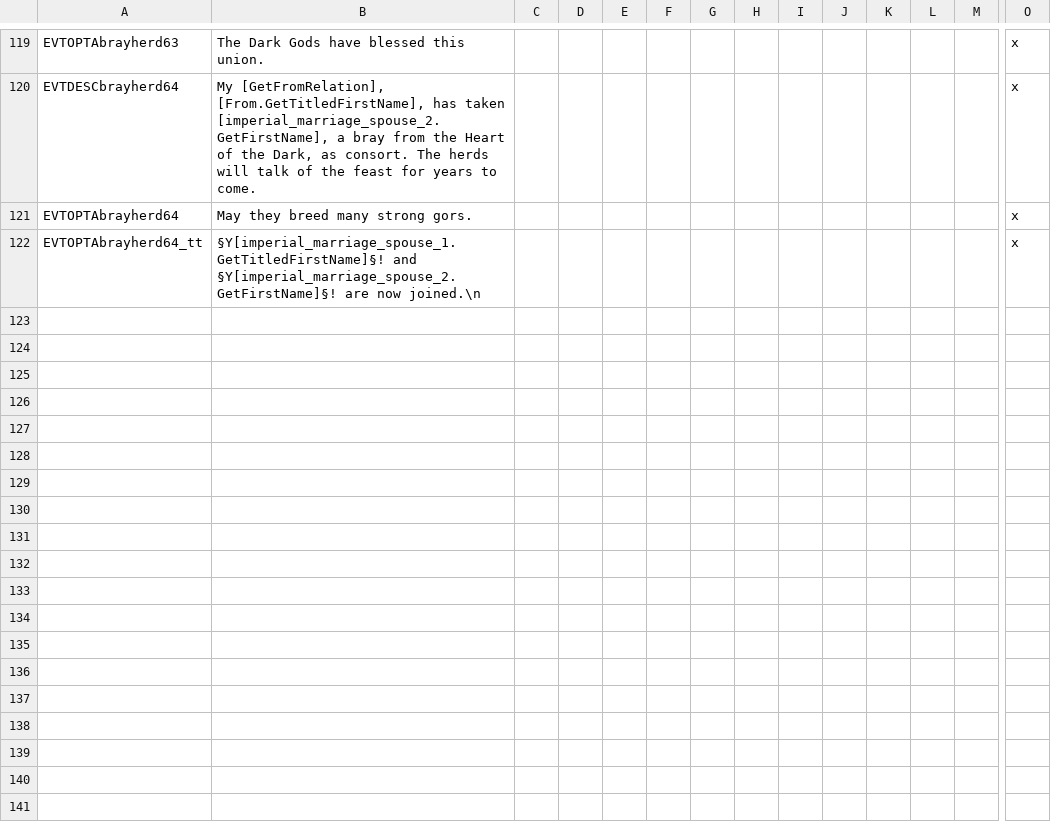
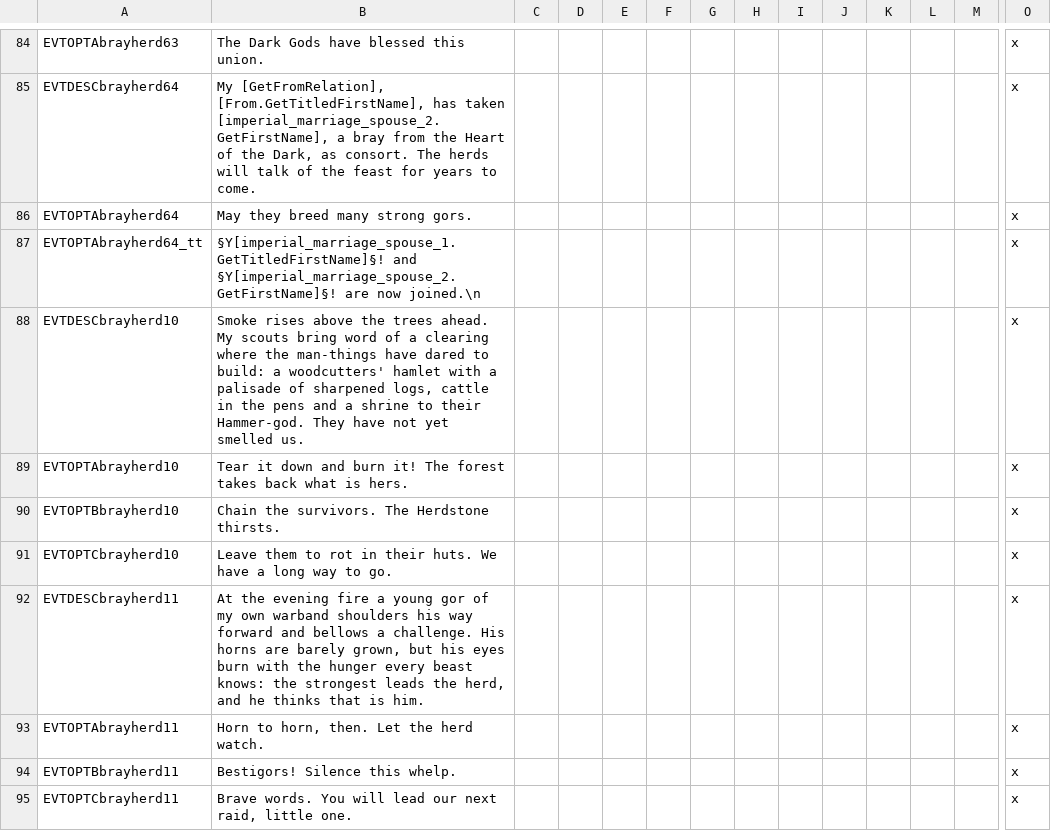
Before and after one commit to Komioski/WH-Geheimnisnacht, a CSV file: localisation/00_brayherd_events.csv, drawn as a sheet; only a part is shown, gaps mark what is left out; rows hold the shown columns only; the diff covers the shown part only; the diff names each change by its address in the sheet, - before the commit and + after, or states it on an @@ line.

```diff
--- a/localisation/00_brayherd_events.csv
+++ b/localisation/00_brayherd_events.csv
+row 88: EVTDESCbrayherd10 | Smoke rises above the trees ahead. My scouts bring word of a clearing where the man-things have dared to build: a woodcutters' hamlet with a palisade of sharpened logs, cattle in the pens and a shrine to their Hammer-god. They have not yet smelled us. |  |  |  |  |  |  |  |  |  |  |  | x
+row 89: EVTOPTAbrayherd10 | Tear it down and burn it! The forest takes back what is hers. |  |  |  |  |  |  |  |  |  |  |  | x
+row 90: EVTOPTBbrayherd10 | Chain the survivors. The Herdstone thirsts. |  |  |  |  |  |  |  |  |  |  |  | x
+row 91: EVTOPTCbrayherd10 | Leave them to rot in their huts. We have a long way to go. |  |  |  |  |  |  |  |  |  |  |  | x
+row 92: EVTDESCbrayherd11 | At the evening fire a young gor of my own warband shoulders his way forward and bellows a challenge. His horns are barely grown, but his eyes burn with the hunger every beast knows: the strongest leads the herd, and he thinks that is him. |  |  |  |  |  |  |  |  |  |  |  | x
+row 93: EVTOPTAbrayherd11 | Horn to horn, then. Let the herd watch. |  |  |  |  |  |  |  |  |  |  |  | x
+row 94: EVTOPTBbrayherd11 | Bestigors! Silence this whelp. |  |  |  |  |  |  |  |  |  |  |  | x
+row 95: EVTOPTCbrayherd11 | Brave words. You will lead our next raid, little one. |  |  |  |  |  |  |  |  |  |  |  | x
```
Also changed, not shown: 8 added rows, 35 removed rows and 2 edited cells elsewhere in this file, 5 other files.
